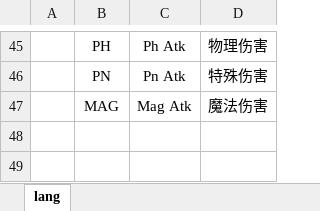
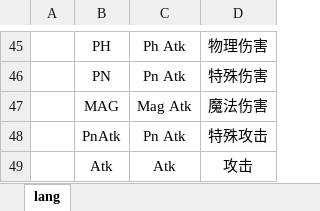
Before and after one commit to SunHe-1992/SunHeSLGConfigs, an Excel workbook: Datas/Language.xlsx, sheet lang, drawn as a sheet; only a part is shown, gaps mark what is left out; values as stored, in another font and other column widths than the file's, no borders; the diff names each change by its address in the sheet, - before the commit and + after, or states it on an @@ line.

```diff
--- a/Datas/Language.xlsx (sheet lang)
+++ b/Datas/Language.xlsx (sheet lang)
+row 48:  | PnAtk | Pn Atk | 特殊攻击
+row 49:  | Atk | Atk | 攻击
```
Also changed, not shown: Datas/Defines/__enums__.xlsx.
